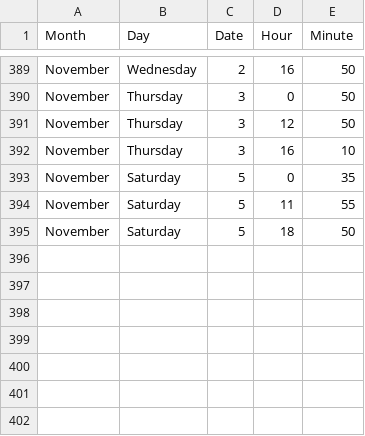
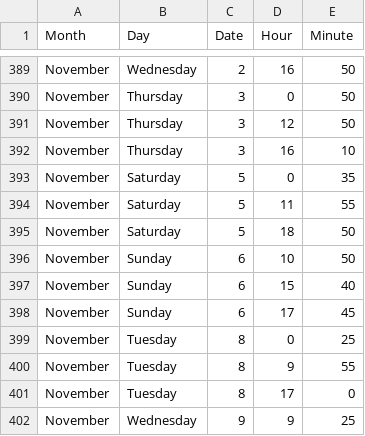
Before and after one commit to jckdm/masterpiece, a CSV file: data.csv, drawn as a sheet; only a part is shown, gaps mark what is left out; the diff names each change by its address in the sheet, - before the commit and + after, or states it on an @@ line.

Commit message:
data

```diff
--- a/data.csv
+++ b/data.csv
+row 396: November | Sunday | 6 | 10 | 50
+row 397: November | Sunday | 6 | 15 | 40
+row 398: November | Sunday | 6 | 17 | 45
+row 399: November | Tuesday | 8 | 0 | 25
+row 400: November | Tuesday | 8 | 9 | 55
+row 401: November | Tuesday | 8 | 17 | 0
+row 402: November | Wednesday | 9 | 9 | 25
```
